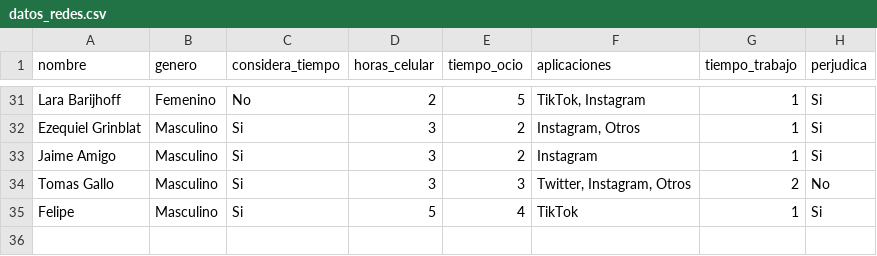
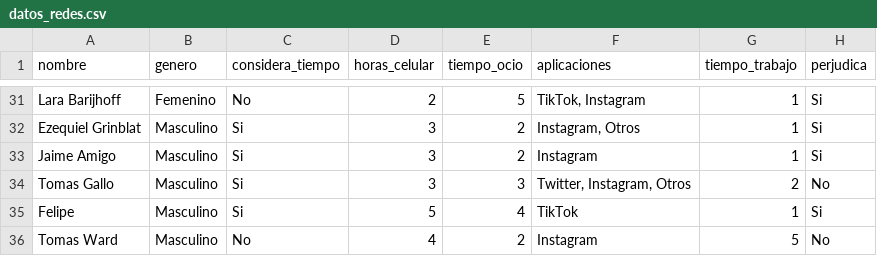
Before and after one commit to catadolhare/vd_tp2_Cauzzo_Dolhare_Schanz, a CSV file: datos_redes.csv, drawn as a sheet; only a part is shown, gaps mark what is left out; the diff names each change by its address in the sheet, - before the commit and + after, or states it on an @@ line.

Commit message:
datos

```diff
--- a/datos_redes.csv
+++ b/datos_redes.csv
+row 36: Tomas Ward | Masculino | No | 4 | 2 | Instagram | 5 | No
```
Also changed, not shown: 1 other file.
